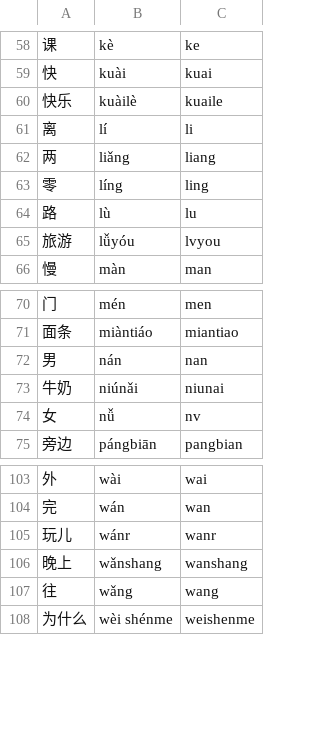
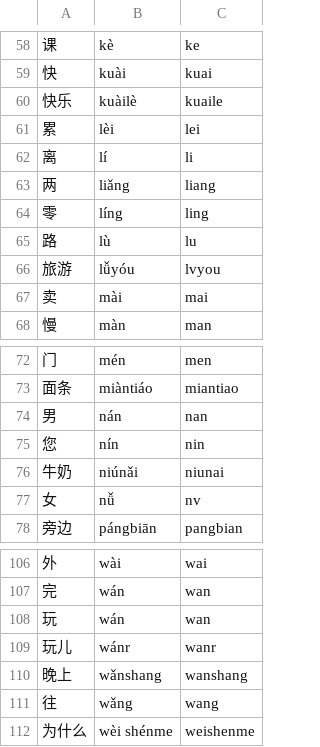
Before and after one commit to samblenny/ime_engine, a TSV file: vocab/hsk2-QC-do-not-edit.tsv, drawn as a sheet; only a part is shown, gaps mark what is left out; the diff names each change by its address in the sheet, - before the commit and + after, or states it on an @@ line.

```diff
--- a/vocab/hsk2-QC-do-not-edit.tsv
+++ b/vocab/hsk2-QC-do-not-edit.tsv
+row 61: 累 | lèi | lei
+row 67: 卖 | mài | mai
+row 75: 您 | nín | nin
+row 108: 玩 | wán | wan
```
Also changed, not shown: vocab/hsk2.tsv, 3 other files.
